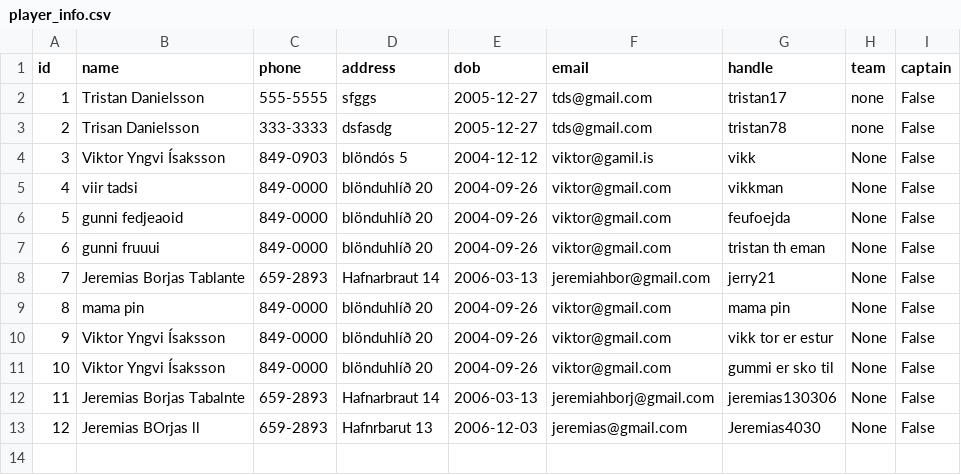
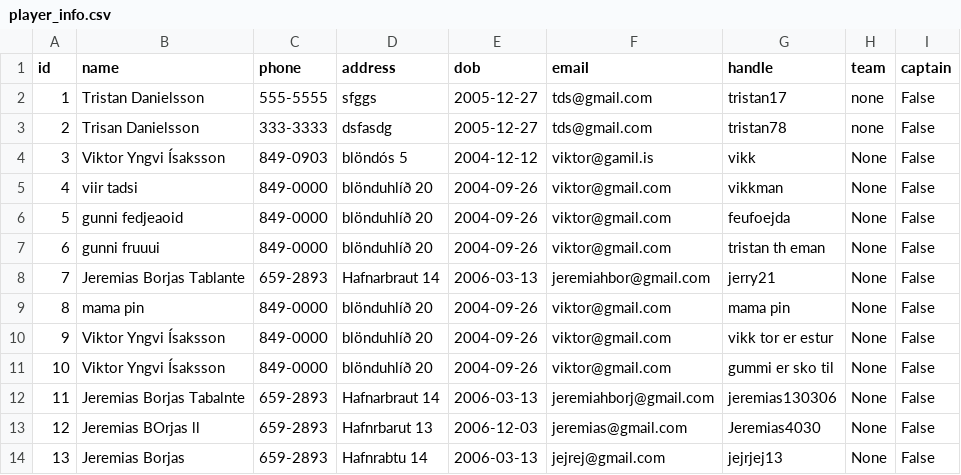
Before and after one commit to viktoryngvi/Verklegt_1, a CSV file: data/player_info.csv, drawn as a sheet.

```diff
--- a/data/player_info.csv
+++ b/data/player_info.csv
@@ -13 +13,2 @@ id,name,phone,address,dob,email,handle,team,captain
 12,Jeremias BOrjas ll,659-2893,Hafnrbarut 13,2006-12-03,jeremias@gmail.com,Jeremias4030,None,False
+13,Jeremias Borjas,659-2893,Hafnrabtu 14,2006-03-13,jejrej@gmail.com,jejrjej13,None,False
```
Also changed, not shown: 2 other files.
